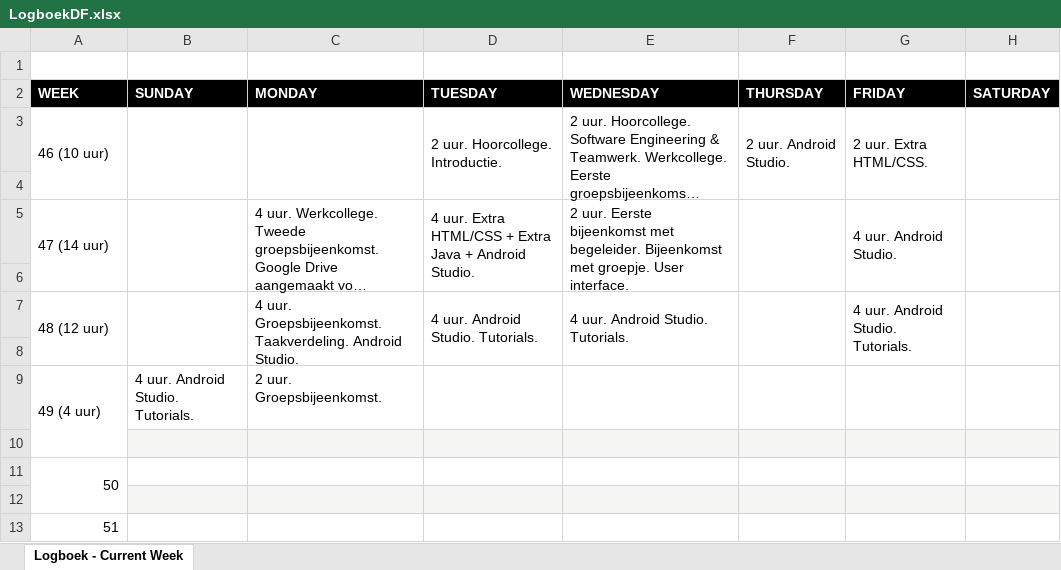
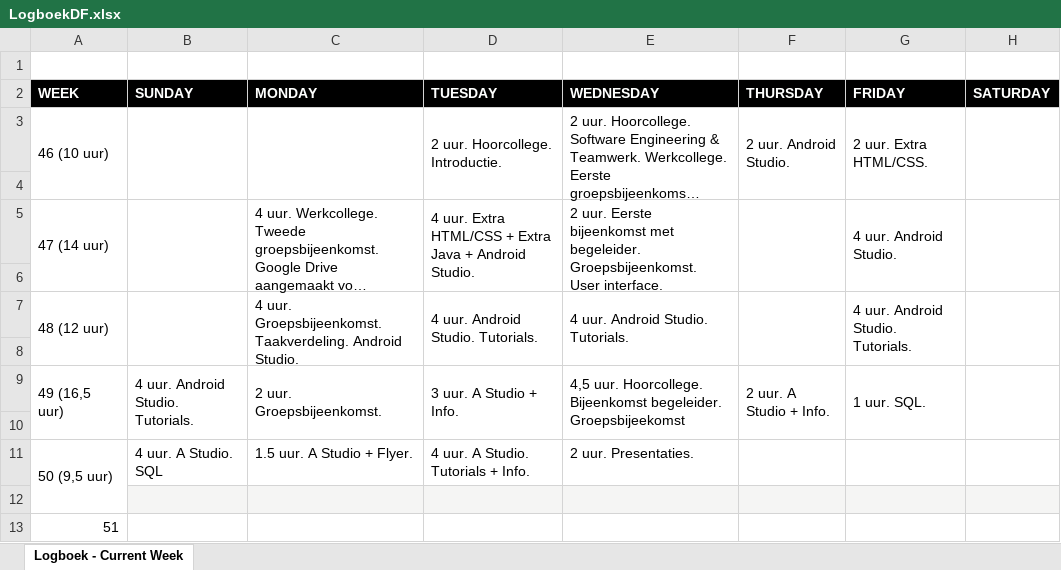
Before and after one commit to Agarwaemben/UUIntroProject, an Excel workbook: Drive/Logboeken/LogboekDF.xlsx, sheet Logboek - Current Week, drawn as a sheet; only a part is shown; long unchanged cells end in …; values as stored, in another font and other column widths than the file's, no borders; charts and pictures not drawn; removed rows and columns are numbered as before the commit, all else as after; the diff names each change by its address in the sheet, - before the commit and + after, or states it on an @@ line.

Commit message:
Logboek update

```diff
--- a/Drive/Logboeken/LogboekDF.xlsx (sheet Logboek - Current Week)
+++ b/Drive/Logboeken/LogboekDF.xlsx (sheet Logboek - Current Week)
-E5 (WEDNESDAY): …met begeleider. Bijeenkomst met groepje. User interface.
+E5 (WEDNESDAY): …met begeleider. Groepsbijeenkomst. User interface.
-row 9: 49 (4 uur) | 4 uur. Android Studio. Tutorials. | 2 uur. Groepsbijeenkomst.
+row 9: 49 (16,5 uur) | 4 uur. Android Studio. Tutorials. | 2 uur. Groepsbijeenkomst. | 3 uur. A Studio + Info. | 4,5 uur. Hoorcollege. Bijeenkomst begeleider. Groepsbijeekomst | 2 uur. A Studio + Info. | 1 uur. SQL.
-B10:H10 fill: #F5F5F4
+B10:H10 fill: none
-row 11: 50
+row 11: 50 (9,5 uur) | 4 uur. A Studio. SQL | 1.5 uur. A Studio + Flyer. | 4 uur. A Studio. Tutorials + Info. | 2 uur. Presentaties.
```
Also changed, not shown: charts or pictures.
